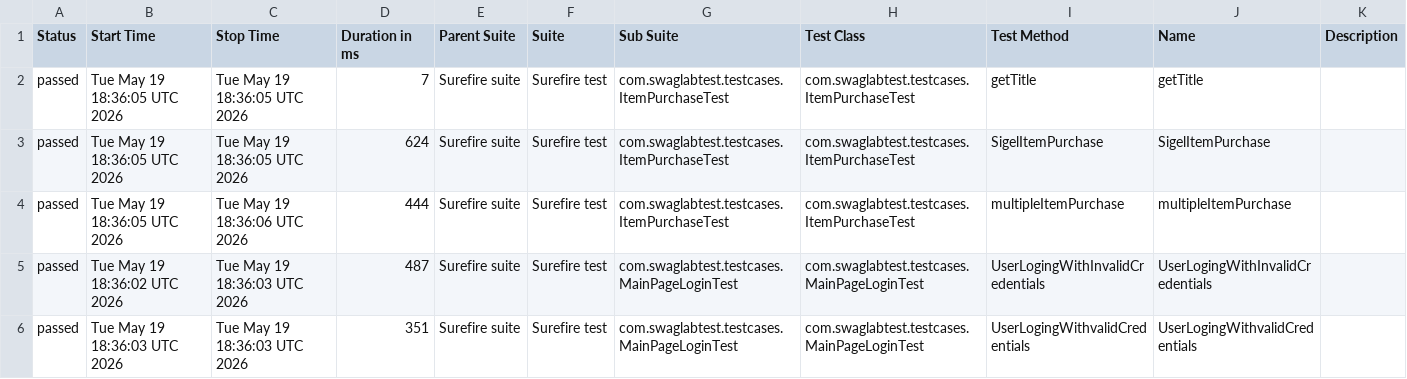
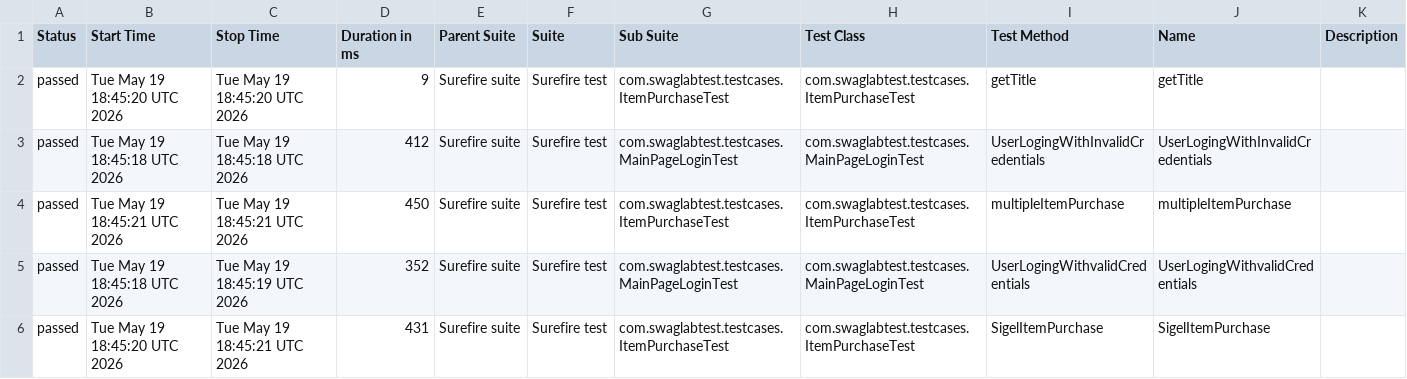
Before and after one commit to shashika011/Swag-Lab-Project, a CSV file: data/suites.csv, drawn as a sheet.

```diff
--- a/data/suites.csv
+++ b/data/suites.csv
@@ -1,6 +1,6 @@
 "Status","Start Time","Stop Time","Duration in ms","Parent Suite","Suite","Sub Suite","Test Class","Test Method","Name","Description"
-"passed","Tue May 19 18:36:05 UTC 2026","Tue May 19 18:36:05 UTC 2026","7","Surefire suite","Surefire test","com.swaglabtest.testcases.ItemPurchaseTest","com.swaglabtest.testcases.ItemPurchaseTest","getTitle","getTitle",""
-"passed","Tue May 19 18:36:05 UTC 2026","Tue May 19 18:36:05 UTC 2026","624","Surefire suite","Surefire test","com.swaglabtest.testcases.ItemPurchaseTest","com.swaglabtest.testcases.ItemPurchaseTest","SigelItemPurchase","SigelItemPurchase",""
-"passed","Tue May 19 18:36:05 UTC 2026","Tue May 19 18:36:06 UTC 2026","444","Surefire suite","Surefire test","com.swaglabtest.testcases.ItemPurchaseTest","com.swaglabtest.testcases.ItemPurchaseTest","multipleItemPurchase","multipleItemPurchase",""
-"passed","Tue May 19 18:36:02 UTC 2026","Tue May 19 18:36:03 UTC 2026","487","Surefire suite","Surefire test","com.swaglabtest.testcases.MainPageLoginTest","com.swaglabtest.testcases.MainPageLoginTest","UserLogingWithInvalidCredentials","UserLogingWithInvalidCredentials",""
-"passed","Tue May 19 18:36:03 UTC 2026","Tue May 19 18:36:03 UTC 2026","351","Surefire suite","Surefire test","com.swaglabtest.testcases.MainPageLoginTest","com.swaglabtest.testcases.MainPageLoginTest","UserLogingWithvalidCredentials","UserLogingWithvalidCredentials",""
+"passed","Tue May 19 18:45:20 UTC 2026","Tue May 19 18:45:20 UTC 2026","9","Surefire suite","Surefire test","com.swaglabtest.testcases.ItemPurchaseTest","com.swaglabtest.testcases.ItemPurchaseTest","getTitle","getTitle",""
+"passed","Tue May 19 18:45:18 UTC 2026","Tue May 19 18:45:18 UTC 2026","412","Surefire suite","Surefire test","com.swaglabtest.testcases.MainPageLoginTest","com.swaglabtest.testcases.MainPageLoginTest","UserLogingWithInvalidCredentials","UserLogingWithInvalidCredentials",""
+"passed","Tue May 19 18:45:21 UTC 2026","Tue May 19 18:45:21 UTC 2026","450","Surefire suite","Surefire test","com.swaglabtest.testcases.ItemPurchaseTest","com.swaglabtest.testcases.ItemPurchaseTest","multipleItemPurchase","multipleItemPurchase",""
+"passed","Tue May 19 18:45:18 UTC 2026","Tue May 19 18:45:19 UTC 2026","352","Surefire suite","Surefire test","com.swaglabtest.testcases.MainPageLoginTest","com.swaglabtest.testcases.MainPageLoginTest","UserLogingWithvalidCredentials","UserLogingWithvalidCredentials",""
+"passed","Tue May 19 18:45:20 UTC 2026","Tue May 19 18:45:21 UTC 2026","431","Surefire suite","Surefire test","com.swaglabtest.testcases.ItemPurchaseTest","com.swaglabtest.testcases.ItemPurchaseTest","SigelItemPurchase","SigelItemPurchase",""
```
Also changed, not shown: 23 other files.
